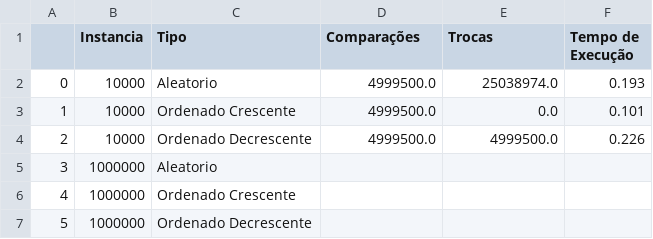
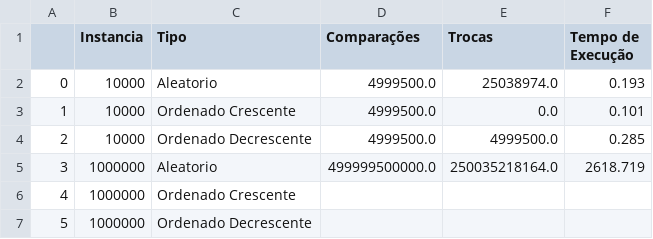
Before and after one commit to joaovtobias/Algoritmos-de-Ordenacao, a CSV file: bubblesort/tabela.csv, drawn as a sheet.

Commit message:
Saido do bubblesort aleatorio 1000000

```diff
--- a/bubblesort/tabela.csv
+++ b/bubblesort/tabela.csv
@@ -3,4 +3,4 @@
 1,10000,Ordenado Crescente,4999500.0,0.0,0.101
-2,10000,Ordenado Decrescente,4999500.0,4999500.0,0.226
-3,1000000,Aleatorio,,,
+2,10000,Ordenado Decrescente,4999500.0,4999500.0,0.285
+3,1000000,Aleatorio,499999500000.0,250035218164.0,2618.719
 4,1000000,Ordenado Crescente,,,
```
Also changed, not shown: 19 other files.
